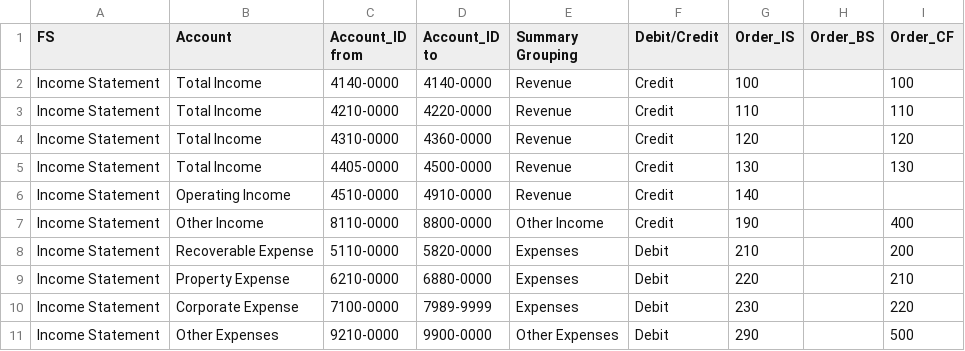
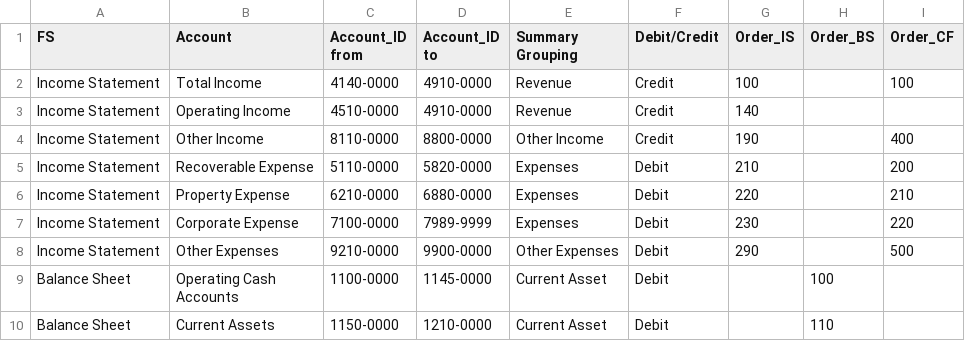
Before and after one commit to ChrisAnthonyYu/RE-Analytics-Dashboard, a CSV file: Data Source/Mapping_FSaccounts.csv, drawn as a sheet; only a part is shown; the shorter side is filled out with more unchanged rows.

Commit message:
Update Mapping_FSaccounts.csv

```diff
--- a/Data Source/Mapping_FSaccounts.csv
+++ b/Data Source/Mapping_FSaccounts.csv
@@ -1,6 +1,3 @@
 FS,Account,Account_ID from,Account_ID to,Summary Grouping,Debit/Credit,Order_IS,Order_BS,Order_CF
-Income Statement,Total Income,4140-0000,4140-0000,Revenue,Credit,100,,100
-Income Statement,Total Income,4210-0000,4220-0000,Revenue,Credit,110,,110
-Income Statement,Total Income,4310-0000,4360-0000,Revenue,Credit,120,,120
-Income Statement,Total Income,4405-0000,4500-0000,Revenue,Credit,130,,130
+Income Statement,Total Income,4140-0000,4910-0000,Revenue,Credit,100,,100
 Income Statement,Operating Income,4510-0000,4910-0000,Revenue,Credit,140,,
```
